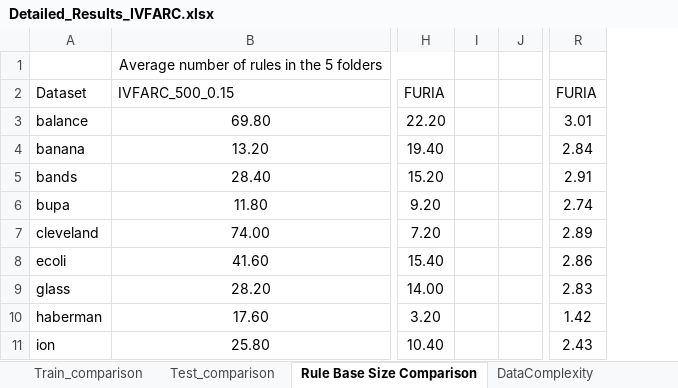
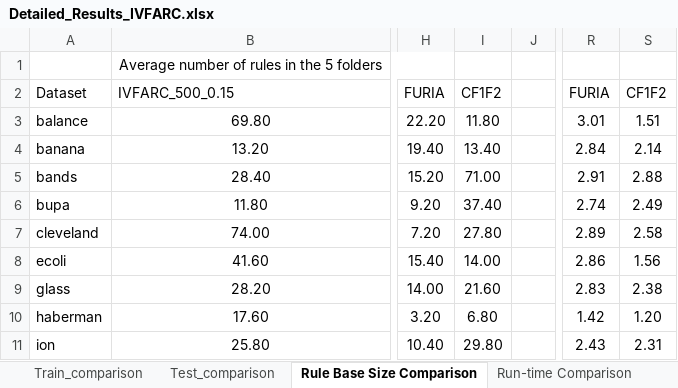
Before and after one commit to JoseanSanz/IVFARC, an Excel workbook: Detailed_Results_IVFARC.xlsx, sheet Rule Base Size Comparison, drawn as a sheet; only a part is shown, gaps mark what is left out; values as stored, in another font and other column widths than the file's, no borders; removed rows and columns are numbered as before the commit, all else as after; the diff names each change by its address in the sheet, - before the commit and + after, or states it on an @@ line.

```diff
--- a/Detailed_Results_IVFARC.xlsx (sheet Rule Base Size Comparison)
+++ b/Detailed_Results_IVFARC.xlsx (sheet Rule Base Size Comparison)
+sheet tab: Run-time Comparison
-column I, empty
+column I, rows 2-11: CF1F2 | 11.80 | 13.40 | 71.00 | 37.40 | 27.80 | 14.00 | 21.60 | 6.80 | 29.80
+column S, rows 2-11: CF1F2 | 1.51 | 2.14 | 2.88 | 2.49 | 2.58 | 1.56 | 2.38 | 1.20 | 2.31
```
Also changed, not shown: sheet IVTURS, sheet Train_comparison, sheet Test_comparison, other sheet tabs, formulas that keep their value.
